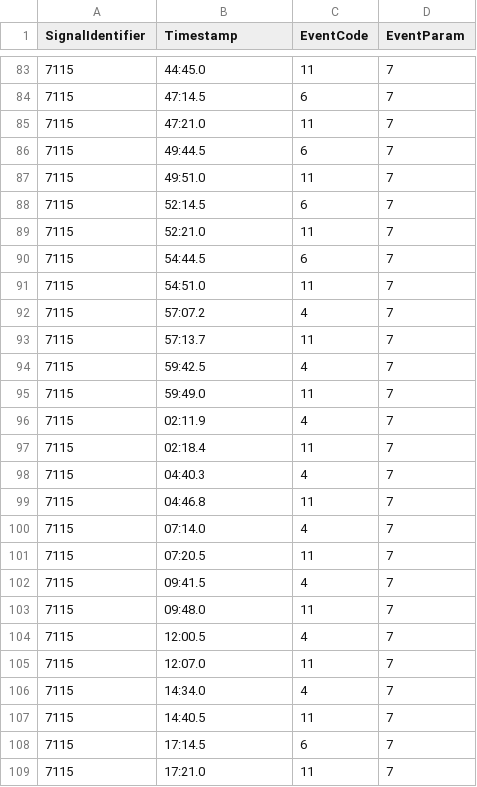
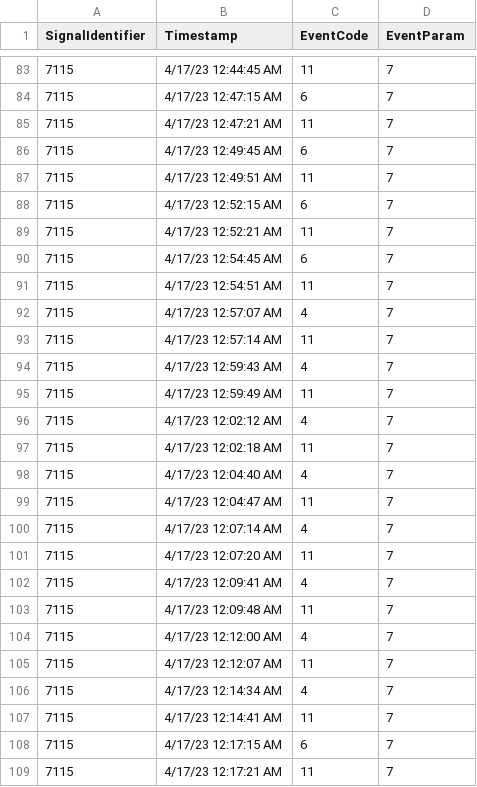
Before and after one commit to utahudot/udot-atspm, a CSV file: TempReportTests/bin/Debug/net7.0/TestFiles/WaitTime_EventLogs.csv, drawn as a sheet; only a part is shown, gaps mark what is left out; the diff covers the shown part only.

```diff
--- a/TempReportTests/bin/Debug/net7.0/TestFiles/WaitTime_EventLogs.csv
+++ b/TempReportTests/bin/Debug/net7.0/TestFiles/WaitTime_EventLogs.csv
@@ -83,27 +83,27 @@ SignalIdentifier,Timestamp,EventCode,EventParam
-7115,44:45.0,11,7
-7115,47:14.5,6,7
-7115,47:21.0,11,7
-7115,49:44.5,6,7
-7115,49:51.0,11,7
-7115,52:14.5,6,7
-7115,52:21.0,11,7
-7115,54:44.5,6,7
-7115,54:51.0,11,7
-7115,57:07.2,4,7
-7115,57:13.7,11,7
-7115,59:42.5,4,7
-7115,59:49.0,11,7
-7115,02:11.9,4,7
-7115,02:18.4,11,7
-7115,04:40.3,4,7
-7115,04:46.8,11,7
-7115,07:14.0,4,7
-7115,07:20.5,11,7
-7115,09:41.5,4,7
-7115,09:48.0,11,7
-7115,12:00.5,4,7
-7115,12:07.0,11,7
-7115,14:34.0,4,7
-7115,14:40.5,11,7
-7115,17:14.5,6,7
-7115,17:21.0,11,7
+7115,4/17/23 12:44:45 AM,11,7
+7115,4/17/23 12:47:15 AM,6,7
+7115,4/17/23 12:47:21 AM,11,7
+7115,4/17/23 12:49:45 AM,6,7
+7115,4/17/23 12:49:51 AM,11,7
+7115,4/17/23 12:52:15 AM,6,7
+7115,4/17/23 12:52:21 AM,11,7
+7115,4/17/23 12:54:45 AM,6,7
+7115,4/17/23 12:54:51 AM,11,7
+7115,4/17/23 12:57:07 AM,4,7
+7115,4/17/23 12:57:14 AM,11,7
+7115,4/17/23 12:59:43 AM,4,7
+7115,4/17/23 12:59:49 AM,11,7
+7115,4/17/23 12:02:12 AM,4,7
+7115,4/17/23 12:02:18 AM,11,7
+7115,4/17/23 12:04:40 AM,4,7
+7115,4/17/23 12:04:47 AM,11,7
+7115,4/17/23 12:07:14 AM,4,7
+7115,4/17/23 12:07:20 AM,11,7
+7115,4/17/23 12:09:41 AM,4,7
+7115,4/17/23 12:09:48 AM,11,7
+7115,4/17/23 12:12:00 AM,4,7
+7115,4/17/23 12:12:07 AM,11,7
+7115,4/17/23 12:14:34 AM,4,7
+7115,4/17/23 12:14:41 AM,11,7
+7115,4/17/23 12:17:15 AM,6,7
+7115,4/17/23 12:17:21 AM,11,7
```
Also changed, not shown: 115 edited cells elsewhere in this file, TempReportTests/TestFiles/WaitTime_EventLogs.csv, 1 other file.
